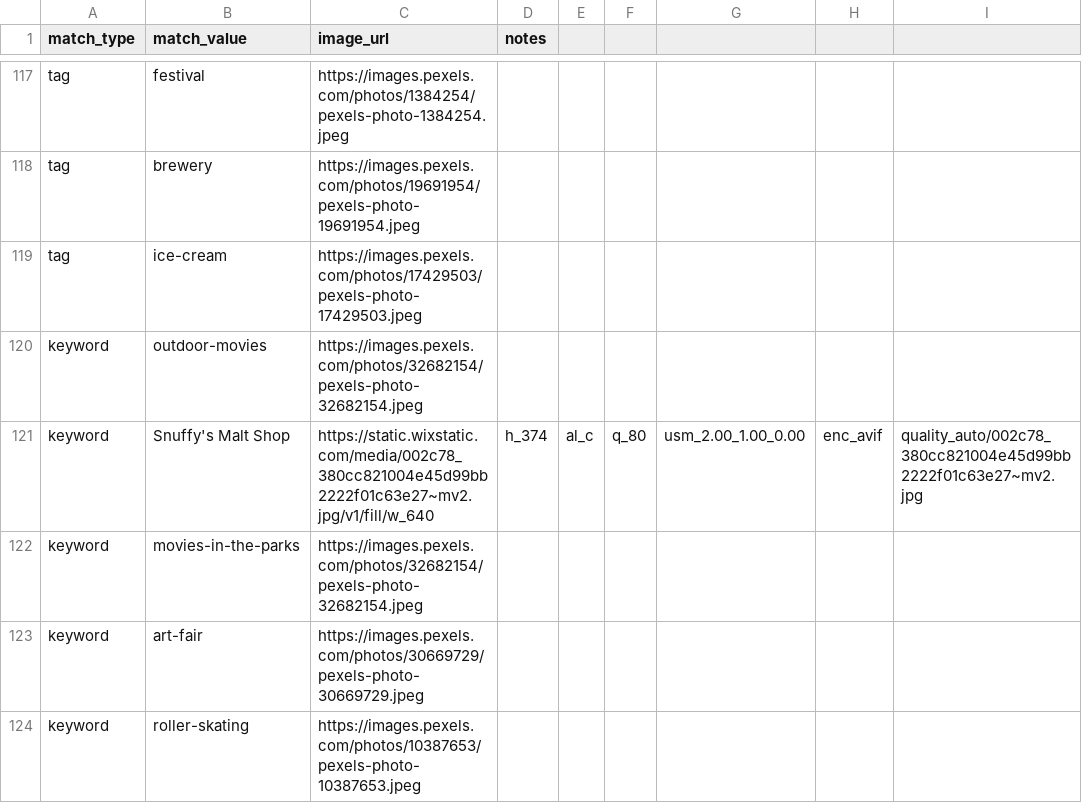
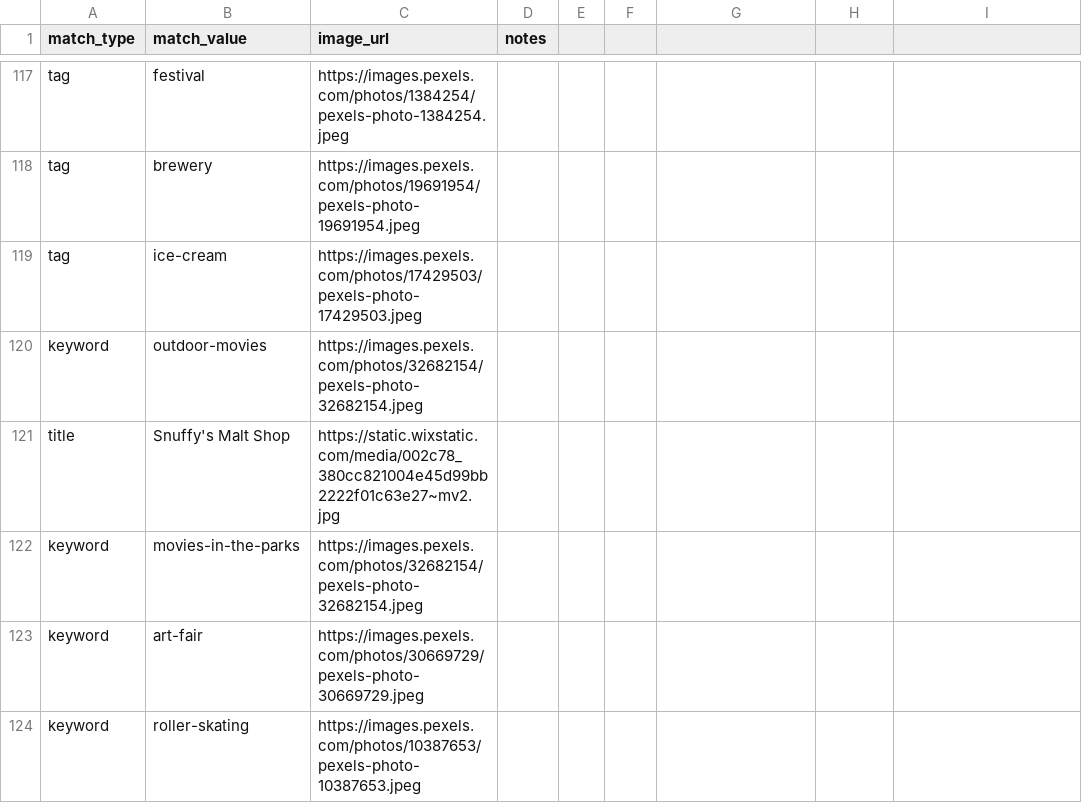
Before and after one commit to avlhohn/msp-family-feed, a CSV file: curated_images.csv, drawn as a sheet; only a part is shown, gaps mark what is left out.

Commit message:
Update curated_images.csv

```diff
--- a/curated_images.csv
+++ b/curated_images.csv
@@ -120,3 +120,3 @@ tag,ice-cream,https://images.pexels.com/photos/17429503/pexels-photo-17429503.jp
 keyword,outdoor-movies,https://images.pexels.com/photos/32682154/pexels-photo-32682154.jpeg,
-keyword,Snuffy's Malt Shop,https://static.wixstatic.com/media/002c78_380cc821004e45d99bb2222f01c63e27~mv2.jpg/v1/fill/w_640,h_374,al_c,q_80,usm_2.00_1.00_0.00,enc_avif,quality_auto/002c78_380cc821004e45d99bb2222f01c63e27~mv2.jpg,
+title,Snuffy's Malt Shop,https://static.wixstatic.com/media/002c78_380cc821004e45d99bb2222f01c63e27~mv2.jpg,
 keyword,movies-in-the-parks,https://images.pexels.com/photos/32682154/pexels-photo-32682154.jpeg,
```
